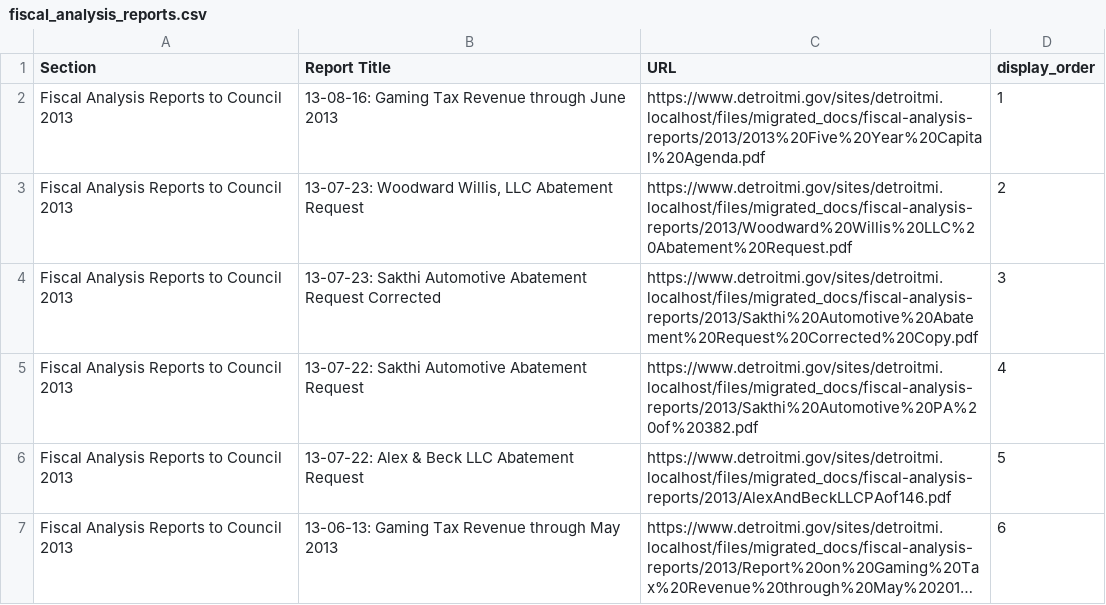
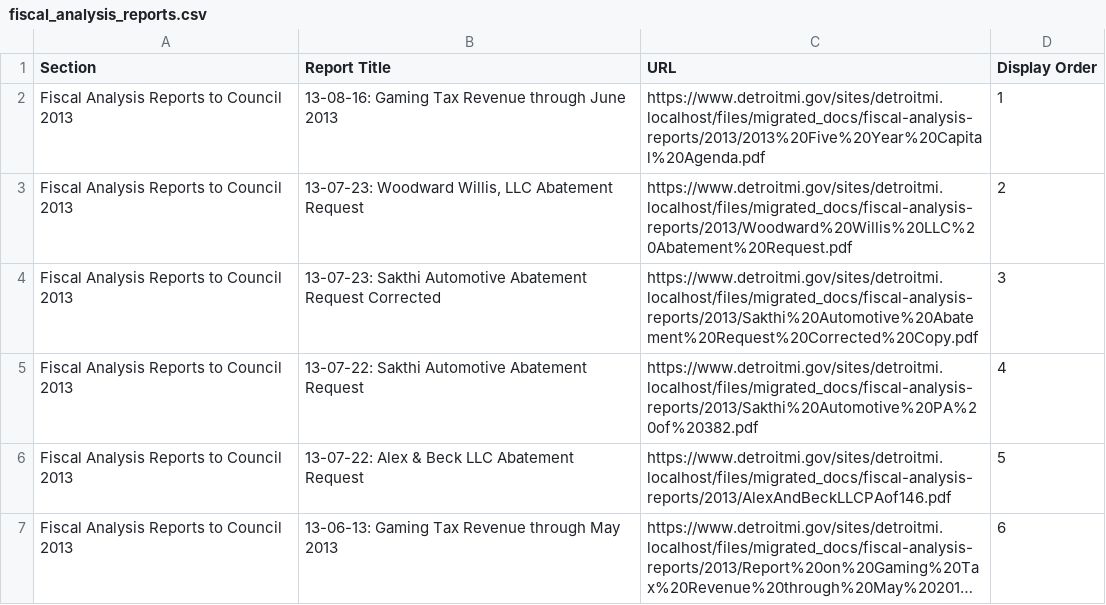
Before and after one commit to CityOfDetroit/website_scripts, a CSV file: automated_web_pages/fiscal_analysis_reports.csv, drawn as a sheet; only a part is shown; long unchanged cells end in ….

Commit message:
Minor tweak to fiscal analysis report csv

```diff
--- a/automated_web_pages/fiscal_analysis_reports.csv
+++ b/automated_web_pages/fiscal_analysis_reports.csv
@@ -1,2 +1,2 @@
-"Section","Report Title","URL","display_order"
+"Section","Report Title","URL","Display Order"
 "Fiscal Analysis Reports to Council 2013","13-08-16: Gaming Tax Revenue through June 2013","https://www.detroitmi.gov/sites/detroitmi.localhost/files/migrated_docs/fiscal-analysis-reports/2013/2013%20Five%20Year%20Capital%20Agenda.pdf",1
```
